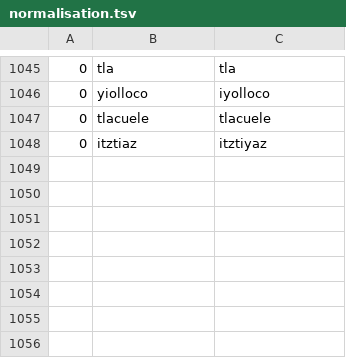
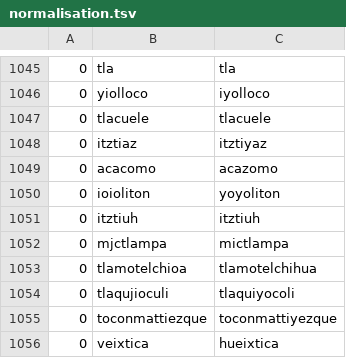
Before and after one commit to ftyers/UD_Classical_Nahuatl-FloCo, a TSV file: scripts/normalisation.tsv, drawn as a sheet; only a part is shown, gaps mark what is left out; the diff names each change by its address in the sheet, - before the commit and + after, or states it on an @@ line.

```diff
--- a/scripts/normalisation.tsv
+++ b/scripts/normalisation.tsv
+row 1049: 0 | acacomo | acazomo
+row 1050: 0 | ioioliton | yoyoliton
+row 1051: 0 | itztiuh | itztiuh
+row 1052: 0 | mjctlampa | mictlampa
+row 1053: 0 | tlamotelchioa | tlamotelchihua
+row 1054: 0 | tlaqujioculi | tlaquiyocoli
+row 1055: 0 | toconmattiezque | toconmattiyezque
+row 1056: 0 | veixtica | hueixtica
```
Also changed, not shown: scripts/lexicon.tsv, scripts/overrides.tsv, 1 other file.
